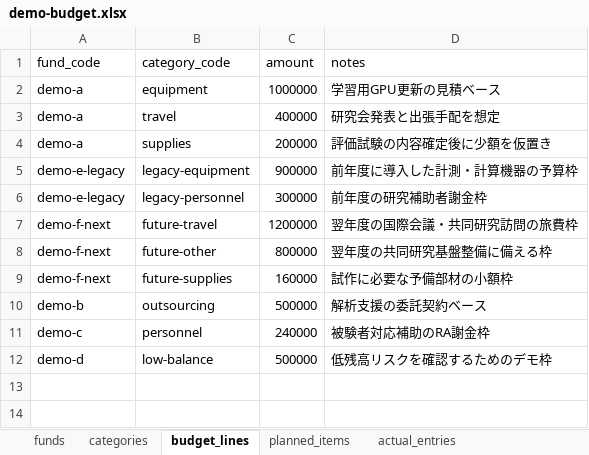
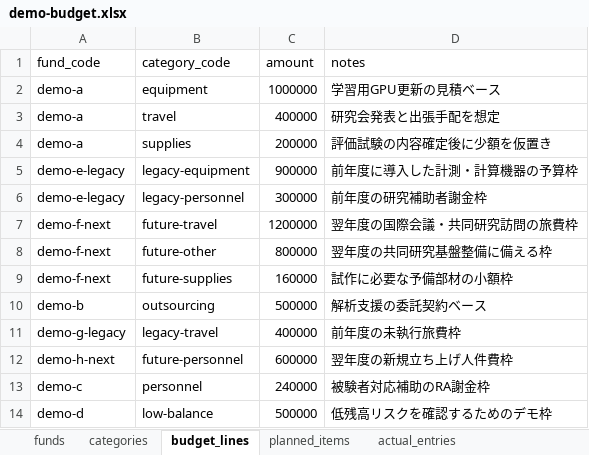
Before and after one commit to t2lab-it/grant-dashboard, an Excel workbook: seeds/demo/demo-budget.xlsx, sheet budget_lines, drawn as a sheet; values as stored, in another font and other column widths than the file's, no borders; the diff names each change by its address in the sheet, - before the commit and + after, or states it on an @@ line.

Commit message:
feat: add multiple demo funds per fiscal year

```diff
--- a/seeds/demo/demo-budget.xlsx (sheet budget_lines)
+++ b/seeds/demo/demo-budget.xlsx (sheet budget_lines)
+row 11: demo-g-legacy | legacy-travel | 400000 | 前年度の未執行旅費枠
+row 12: demo-h-next | future-personnel | 600000 | 翌年度の新規立ち上げ人件費枠
```
Also changed, not shown: sheet funds, sheet categories, 7 other files.
